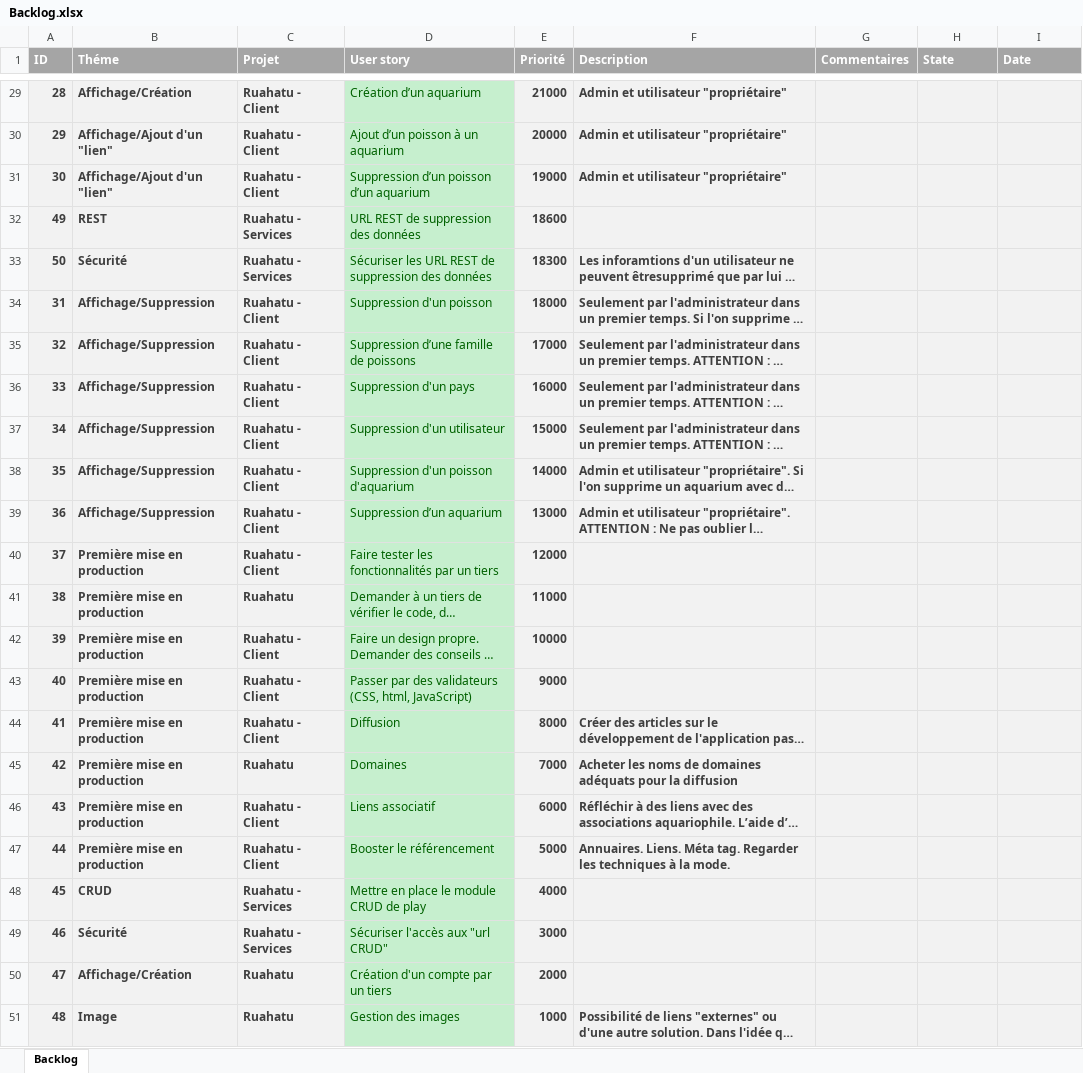
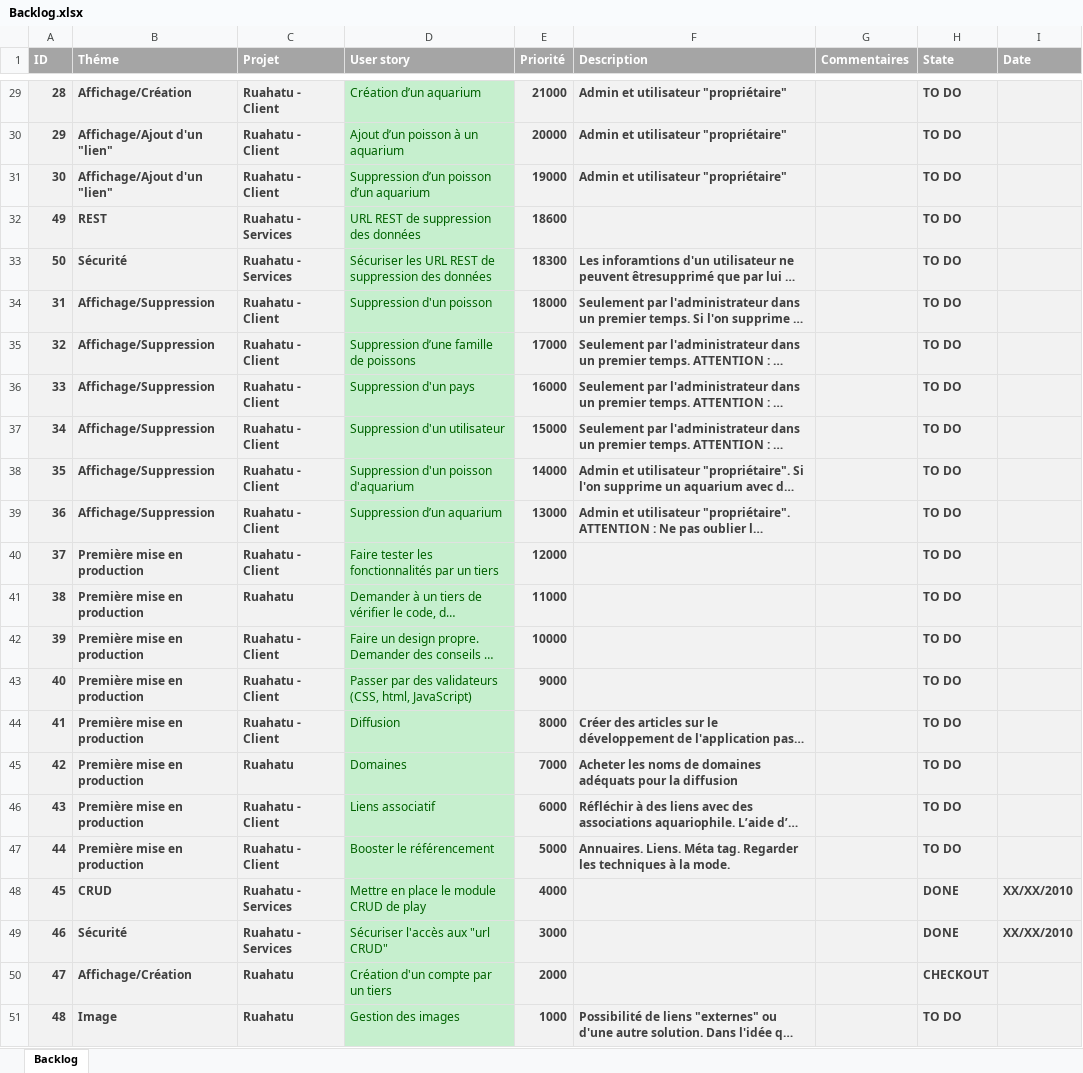
Before and after one commit to kbenhdech/Ruahatu, an Excel workbook: doc/Backlog.xlsx, sheet Backlog, drawn as a sheet; only a part is shown, gaps mark what is left out; long unchanged cells end in …; values as stored, in another font and other column widths than the file's, no borders; the diff covers the shown part only; the diff names each change by its address in the sheet, - before the commit and + after, or states it on an @@ line.

Commit message:
Add state and date informations on US.

```diff
--- a/doc/Backlog.xlsx (sheet Backlog)
+++ b/doc/Backlog.xlsx (sheet Backlog)
-H29:H47 (State): (empty)
+H29:H47 (State): TO DO
-H48:H49 (State): (empty)
+H48:H49 (State): DONE
-I48:I49 (Date): (empty)
+I48:I49 (Date): XX/XX/2010
-H50 (State): (empty)
+H50 (State): CHECKOUT
-H51 (State): (empty)
+H51 (State): TO DO
```
Also changed, not shown: 35 edited cells and cell formats elsewhere in this sheet.
